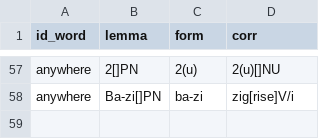
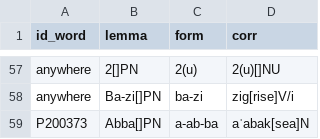
Before and after one commit to niekveldhuis/compass, a CSV file: 4_Sargons_Pen_Pals/Normalized/corrections.csv, drawn as a sheet; only a part is shown, gaps mark what is left out.

```diff
--- a/4_Sargons_Pen_Pals/Normalized/corrections.csv
+++ b/4_Sargons_Pen_Pals/Normalized/corrections.csv
@@ -58 +58,2 @@ anywhere,2[]PN,2(u),2(u)[]NU
 anywhere,Ba-zi[]PN,ba-zi,zig[rise]V/i
+P200373,Abba[]PN,a-ab-ba,aʾabak[sea]N
```
Also changed, not shown: 1 other file.
